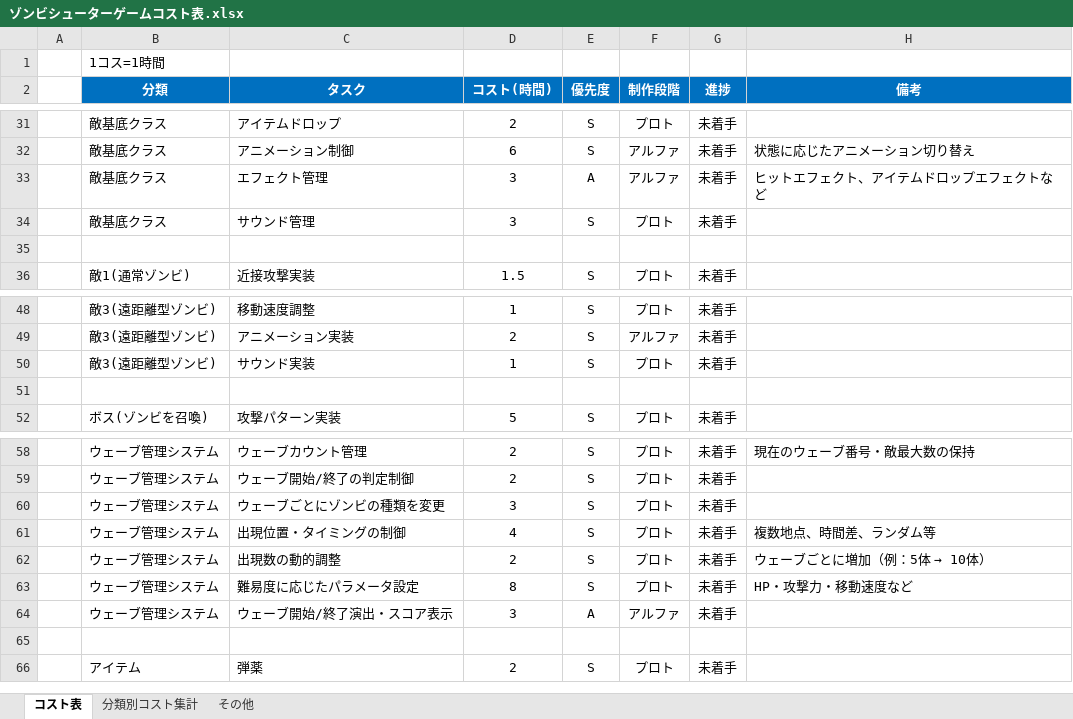
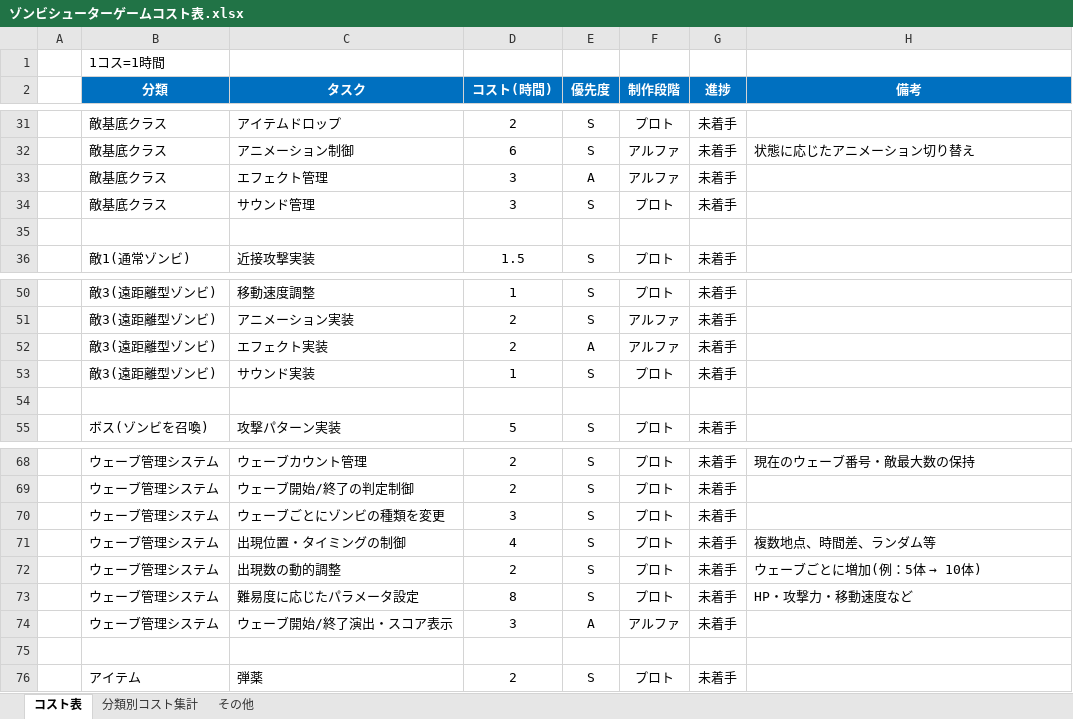
Before and after one commit to meronpanun/MyGame3D2, an Excel workbook: ゾンビシューターゲームコスト表.xlsx, sheet コスト表, drawn as a sheet; only a part is shown, gaps mark what is left out; values as stored, in another font and other column widths than the file's, no borders; addresses are those after the commit; the diff covers the shown part only; the diff names each change by its address in the sheet, - before the commit and + after, or states it on an @@ line.

```diff
--- a/ゾンビシューターゲームコスト表.xlsx (sheet コスト表)
+++ b/ゾンビシューターゲームコスト表.xlsx (sheet コスト表)
-H33 (備考): ヒットエフェクト、アイテムドロップエフェクトなど
+H33 (備考): (empty)
+row 52:  | 敵3(遠距離型ゾンビ) | エフェクト実装 | 2 | A | アルファ | 未着手
@@ H72 (備考): ウェーブごとに増加（例：5体 → 10体） → ウェーブごとに増加(例：5体 → 10体) @@
```
Also changed, not shown: 12 added rows, 5 removed rows and 6 edited cells elsewhere in this sheet, sheet 分類別コスト集計, formulas that keep their value, 1 other file.
